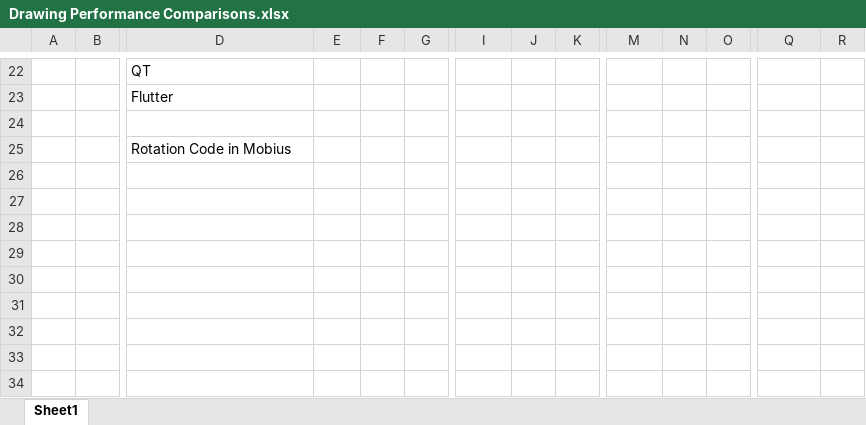
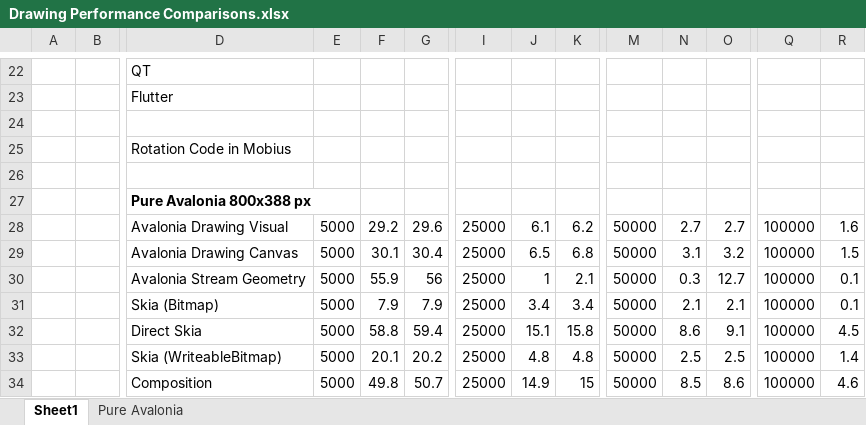
Before and after one commit to devenr23/WpfDrawingOptions, an Excel workbook: Drawing Performance Comparisons.xlsx, sheet Sheet1, drawn as a sheet; only a part is shown, gaps mark what is left out; values as stored, in another font and other column widths than the file's, no borders; rows hold the shown columns only; the diff names each change by its address in the sheet, - before the commit and + after, or states it on an @@ line.

Commit message:
Add AvaloniaDrawingOptions project for drawing benchmarks
Introduces a new Avalonia UI project, AvaloniaDrawingOptions, to the solution. This project implements Avalonia equivalents for all WPF drawing benchmark modes, including DrawingVisual, Canvas, StreamGeometry, Skia (bitmap and direct), WriteableBitmap, and Composition API. The main window allows switching between drawing methods and running automated benchmarks, reporting frame and draw rates for each. Solution and project files updated accordingly; no changes to WPF or shared code. Also updates the Excel results file to reflect new Avalonia benchmarks.

```diff
--- a/Drawing Performance Comparisons.xlsx (sheet Sheet1)
+++ b/Drawing Performance Comparisons.xlsx (sheet Sheet1)
+sheet tab: Pure Avalonia
+row 26: (empty)
+row 27:  |  | Pure Avalonia 800x388 px
+row 28:  |  | Avalonia Drawing Visual | 5000 | 29.2 | 29.6 | 25000 | 6.1 | 6.2 | 50000 | 2.7 | 2.7 | 100000 | 1.6
+row 29:  |  | Avalonia Drawing Canvas | 5000 | 30.1 | 30.4 | 25000 | 6.5 | 6.8 | 50000 | 3.1 | 3.2 | 100000 | 1.5
+row 30:  |  | Avalonia Stream Geometry | 5000 | 55.9 | 56 | 25000 | 1 | 2.1 | 50000 | 0.3 | 12.7 | 100000 | 0.1
+row 31:  |  | Skia (Bitmap) | 5000 | 7.9 | 7.9 | 25000 | 3.4 | 3.4 | 50000 | 2.1 | 2.1 | 100000 | 0.1
+row 32:  |  | Direct Skia | 5000 | 58.8 | 59.4 | 25000 | 15.1 | 15.8 | 50000 | 8.6 | 9.1 | 100000 | 4.5
+row 33:  |  | Skia (WriteableBitmap) | 5000 | 20.1 | 20.2 | 25000 | 4.8 | 4.8 | 50000 | 2.5 | 2.5 | 100000 | 1.4
+row 34:  |  | Composition | 5000 | 49.8 | 50.7 | 25000 | 14.9 | 15 | 50000 | 8.5 | 8.6 | 100000 | 4.6
```
Also changed, not shown: 18 other files.
